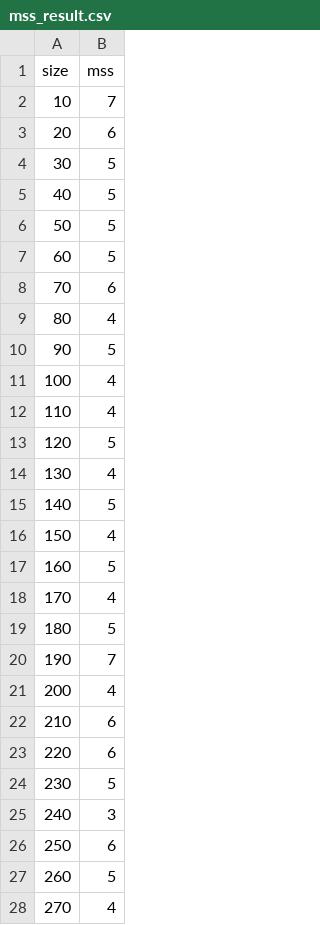
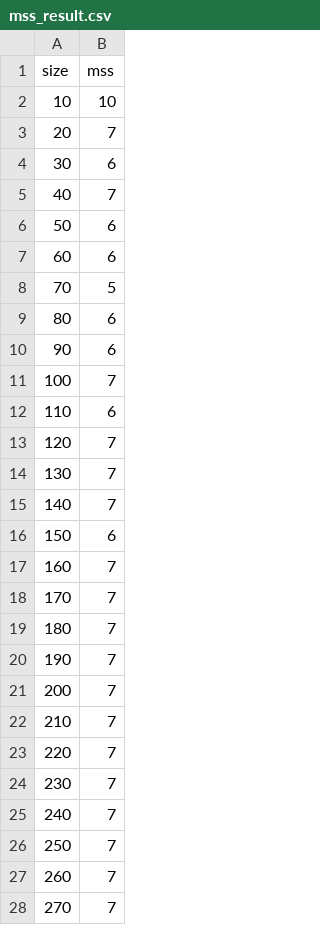
Before and after one commit to Loves-to-oop/cs516_project1_home, a CSV file: mss_result.csv, drawn as a sheet; only a part is shown; the diff covers the shown part only.

```diff
--- a/mss_result.csv
+++ b/mss_result.csv
@@ -1,28 +1,28 @@
 size, mss
-10, 7
-20, 6
-30, 5
-40, 5
-50, 5
-60, 5
-70, 6
-80, 4
-90, 5
-100, 4
-110, 4
-120, 5
-130, 4
-140, 5
-150, 4
-160, 5
-170, 4
-180, 5
+10, 10
+20, 7
+30, 6
+40, 7
+50, 6
+60, 6
+70, 5
+80, 6
+90, 6
+100, 7
+110, 6
+120, 7
+130, 7
+140, 7
+150, 6
+160, 7
+170, 7
+180, 7
 190, 7
-200, 4
-210, 6
-220, 6
-230, 5
-240, 3
-250, 6
-260, 5
-270, 4
+200, 7
+210, 7
+220, 7
+230, 7
+240, 7
+250, 7
+260, 7
+270, 7
```
Also changed, not shown: 58 edited cells elsewhere in this file, bbp_result.csv, bbs_result.csv, 12 other files.
